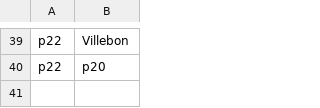
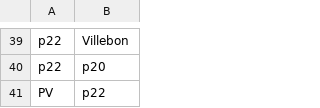
Before and after one commit to francoishernandez/SimTransport, a CSV file: objects/roadPaths.csv, drawn as a sheet; only a part is shown, gaps mark what is left out.

```diff
--- a/objects/roadPaths.csv
+++ b/objects/roadPaths.csv
@@ -40 +40,2 @@ p22,Villebon
 p22,p20
+PV,p22
```
Also changed, not shown: 5 other files.
